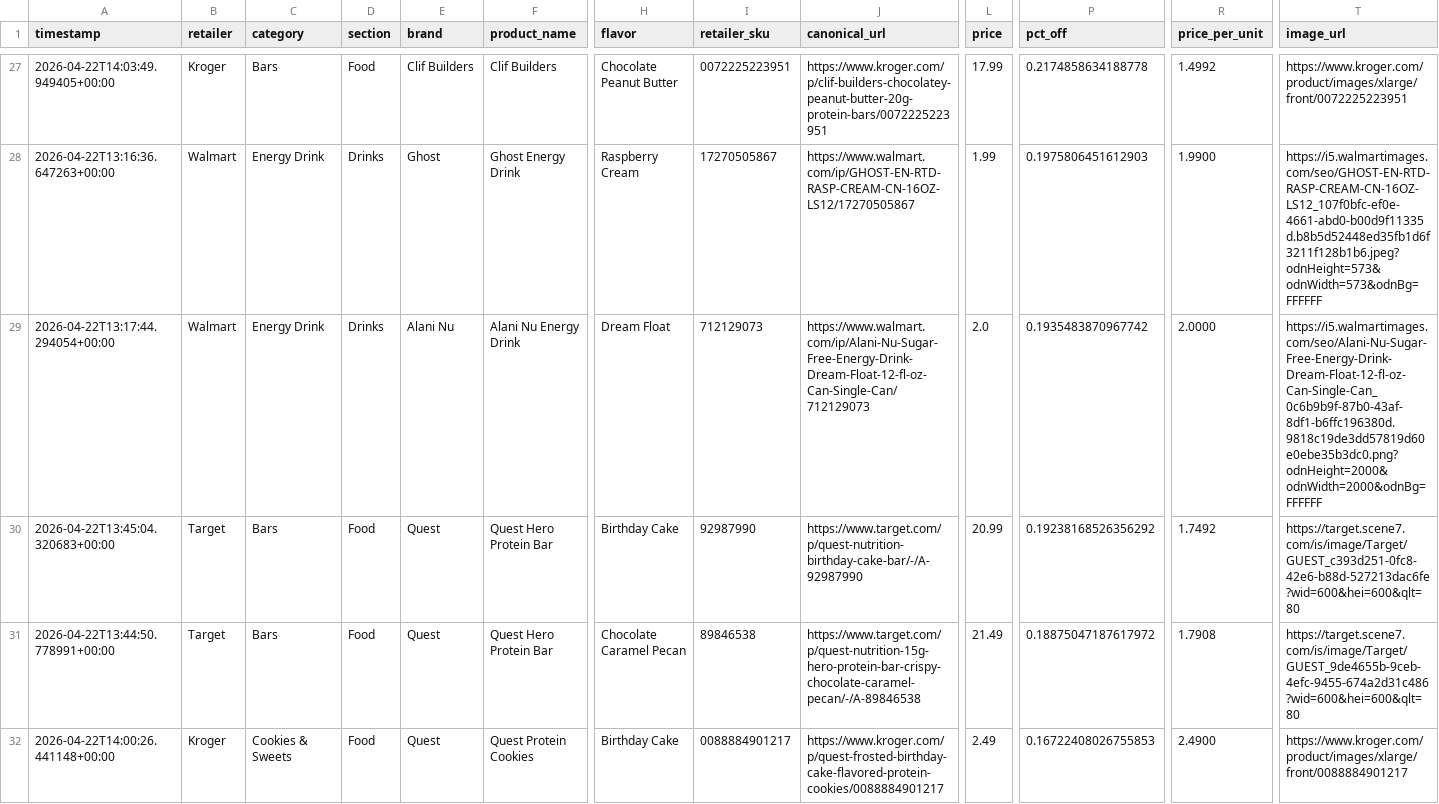
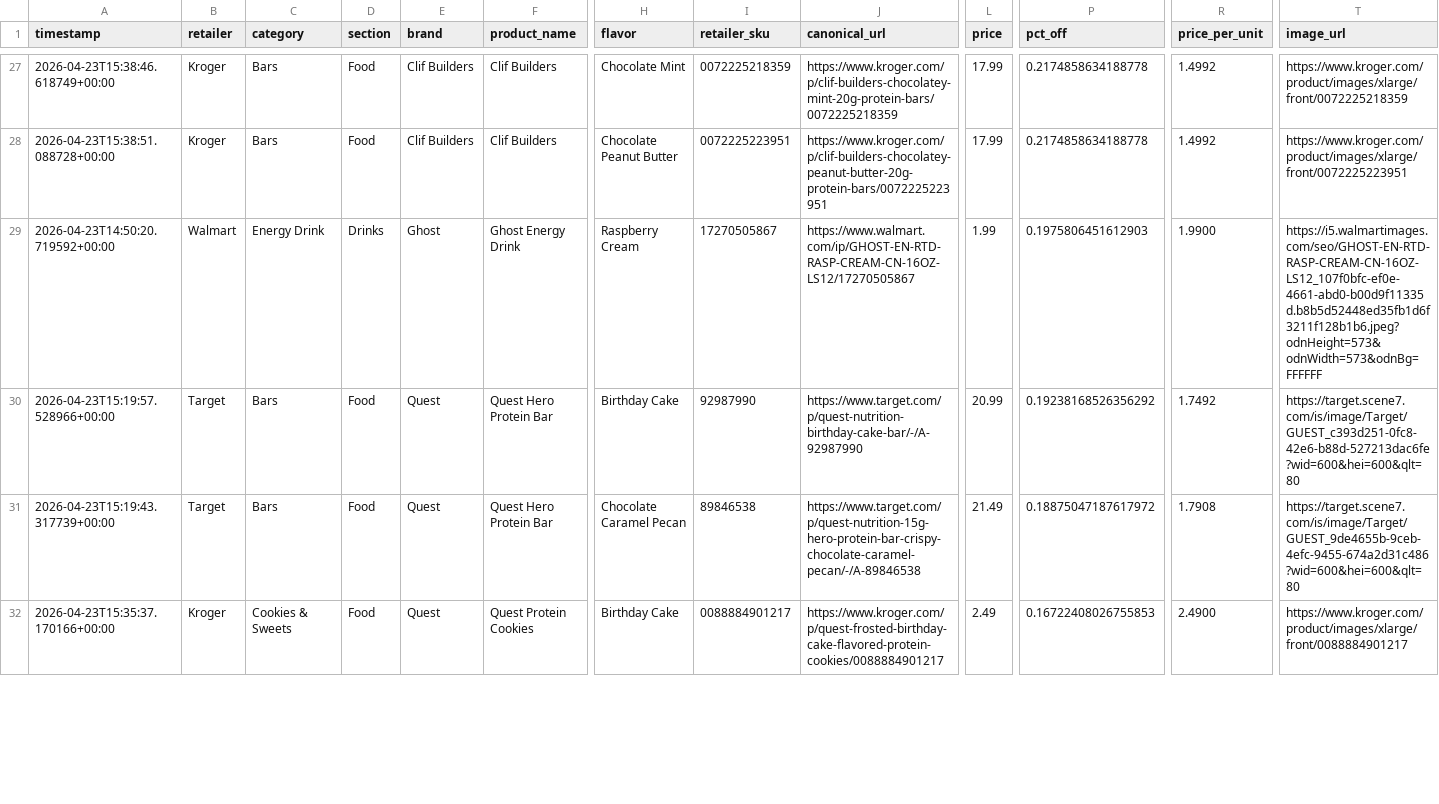
Before and after one commit to mitchellgmoore/snackbuddy-deals, a CSV file: deals_today.csv, drawn as a sheet; only a part is shown, gaps mark what is left out; the diff covers the shown part only; the diff names each change by its address in the sheet, - before the commit and + after, or states it on an @@ line.

```diff
--- a/deals_today.csv
+++ b/deals_today.csv
-A27 (timestamp): 2026-04-22T14:03:49.949405+00:00
+A27 (timestamp): 2026-04-23T15:38:46.618749+00:00
-H27 (flavor): Chocolate Peanut Butter
+H27 (flavor): Chocolate Mint
-I27 (retailer_sku): 0072225223951
+I27 (retailer_sku): 0072225218359
-J27 (canonical_url): https://www.kroger.com/p/clif-builders-chocolatey-peanut-butter-20g-protein-bars/0072225223951
+J27 (canonical_url): https://www.kroger.com/p/clif-builders-chocolatey-mint-20g-protein-bars/0072225218359
-T27 (image_url): https://www.kroger.com/product/images/xlarge/front/0072225223951
+T27 (image_url): https://www.kroger.com/product/images/xlarge/front/0072225218359
-A28 (timestamp): 2026-04-22T13:16:36.647263+00:00
+A28 (timestamp): 2026-04-23T15:38:51.088728+00:00
-B28 (retailer): Walmart
+B28 (retailer): Kroger
-C28 (category): Energy Drink
+C28 (category): Bars
-D28 (section): Drinks
+D28 (section): Food
-E28 (brand): Ghost
+E28 (brand): Clif Builders
-F28 (product_name): Ghost Energy Drink
+F28 (product_name): Clif Builders
-H28 (flavor): Raspberry Cream
+H28 (flavor): Chocolate Peanut Butter
-I28 (retailer_sku): 17270505867
+I28 (retailer_sku): 0072225223951
-J28 (canonical_url): https://www.walmart.com/ip/GHOST-EN-RTD-RASP-CREAM-CN-16OZ-LS12/17270505867
+J28 (canonical_url): https://www.kroger.com/p/clif-builders-chocolatey-peanut-butter-20g-protein-bars/0072225223951
-L28 (price): 1.99
+L28 (price): 17.99
-P28 (pct_off): 0.1975806451612903
+P28 (pct_off): 0.2174858634188778
-R28 (price_per_unit): 1.9900
+R28 (price_per_unit): 1.4992
-T28 (image_url): https://i5.walmartimages.com/seo/GHOST-EN-RTD-RASP-CREAM-CN-16OZ-LS12_107f0bfc-ef0e-4661-abd0-b00d9f11335d.b8b5d52448ed35fb1d6f3211f128b1b6.jpeg?odnHeight=573&odnWidth=573&odnBg=FFFFFF
+T28 (image_url): https://www.kroger.com/product/images/xlarge/front/0072225223951
-A29 (timestamp): 2026-04-22T13:17:44.294054+00:00
+A29 (timestamp): 2026-04-23T14:50:20.719592+00:00
-E29 (brand): Alani Nu
+E29 (brand): Ghost
-F29 (product_name): Alani Nu Energy Drink
+F29 (product_name): Ghost Energy Drink
-H29 (flavor): Dream Float
+H29 (flavor): Raspberry Cream
-I29 (retailer_sku): 712129073
+I29 (retailer_sku): 17270505867
-J29 (canonical_url): https://www.walmart.com/ip/Alani-Nu-Sugar-Free-Energy-Drink-Dream-Float-12-fl-oz-Can-Single-Can/712129073
+J29 (canonical_url): https://www.walmart.com/ip/GHOST-EN-RTD-RASP-CREAM-CN-16OZ-LS12/17270505867
-L29 (price): 2.0
+L29 (price): 1.99
-P29 (pct_off): 0.1935483870967742
+P29 (pct_off): 0.1975806451612903
-R29 (price_per_unit): 2.0000
+R29 (price_per_unit): 1.9900
-T29 (image_url): https://i5.walmartimages.com/seo/Alani-Nu-Sugar-Free-Energy-Drink-Dream-Float-12-fl-oz-Can-Single-Can_0c6b9b9f-87b0-43af-8df1-b6ffc196380d.9818c19de3dd57819d60e0ebe35b3dc0.png?odnHeight=2000&odnWidth=2000&odnBg=FFFFFF
+T29 (image_url): https://i5.walmartimages.com/seo/GHOST-EN-RTD-RASP-CREAM-CN-16OZ-LS12_107f0bfc-ef0e-4661-abd0-b00d9f11335d.b8b5d52448ed35fb1d6f3211f128b1b6.jpeg?odnHeight=573&odnWidth=573&odnBg=FFFFFF
-A30 (timestamp): 2026-04-22T13:45:04.320683+00:00
+A30 (timestamp): 2026-04-23T15:19:57.528966+00:00
-A31 (timestamp): 2026-04-22T13:44:50.778991+00:00
+A31 (timestamp): 2026-04-23T15:19:43.317739+00:00
-A32 (timestamp): 2026-04-22T14:00:26.441148+00:00
+A32 (timestamp): 2026-04-23T15:35:37.170166+00:00
```
Also changed, not shown: 136 edited cells elsewhere in this file, 2 other files.
